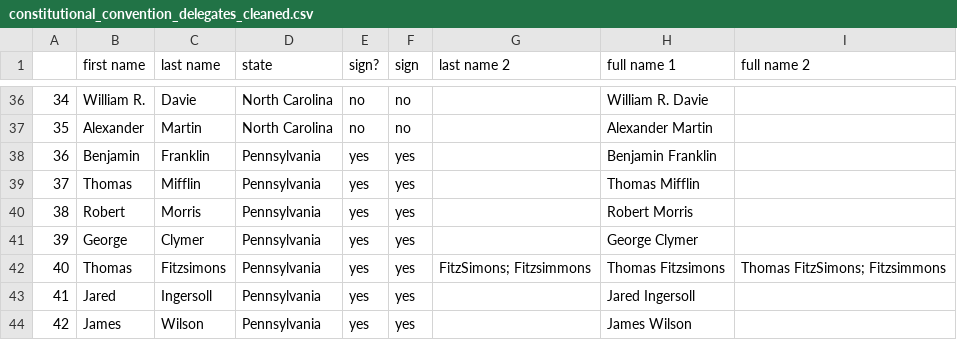
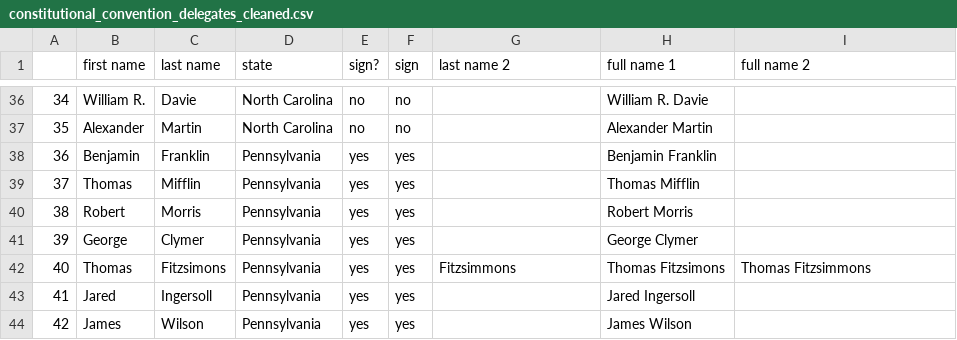
Before and after one commit to davidch2020/SPEOC-pt-1, a CSV file: Data/Delegates/cleaned/constitutional_convention_delegates_cleaned.csv, drawn as a sheet; only a part is shown, gaps mark what is left out.

```diff
--- a/Data/Delegates/cleaned/constitutional_convention_delegates_cleaned.csv
+++ b/Data/Delegates/cleaned/constitutional_convention_delegates_cleaned.csv
@@ -41,3 +41,3 @@
 39,George,Clymer,Pennsylvania, yes,yes,,George Clymer,
-40,Thomas,Fitzsimons,Pennsylvania, yes,yes,FitzSimons; Fitzsimmons,Thomas Fitzsimons,Thomas FitzSimons; Fitzsimmons
+40,Thomas,Fitzsimons,Pennsylvania, yes,yes,Fitzsimmons,Thomas Fitzsimons,Thomas Fitzsimmons
 41,Jared,Ingersoll,Pennsylvania, yes,yes,,Jared Ingersoll,
```
Also changed, not shown: 12 other files.
